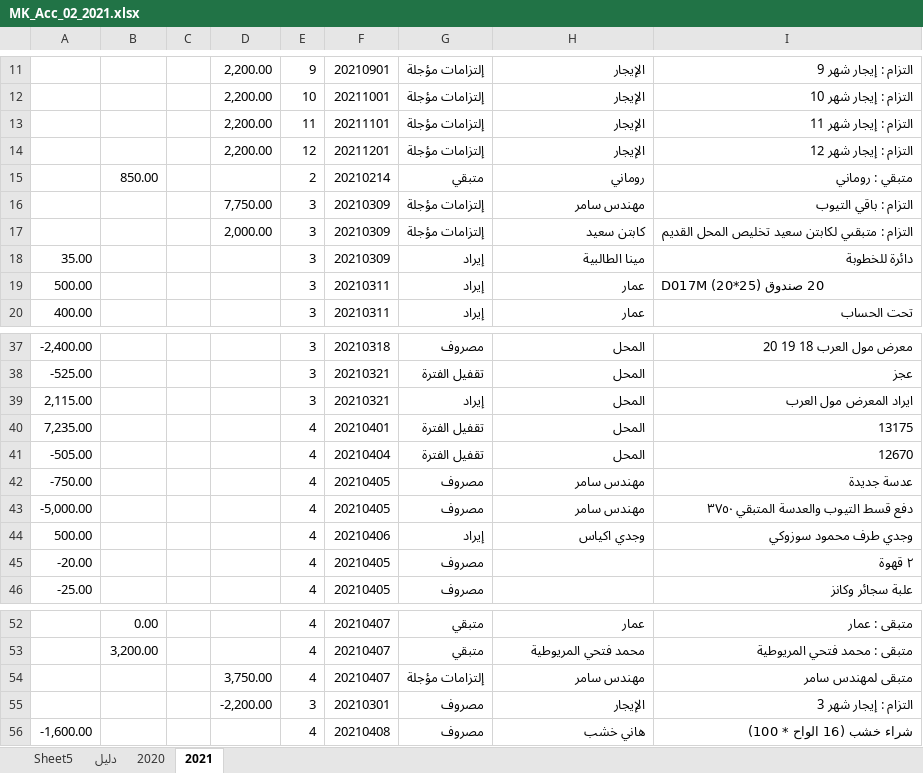
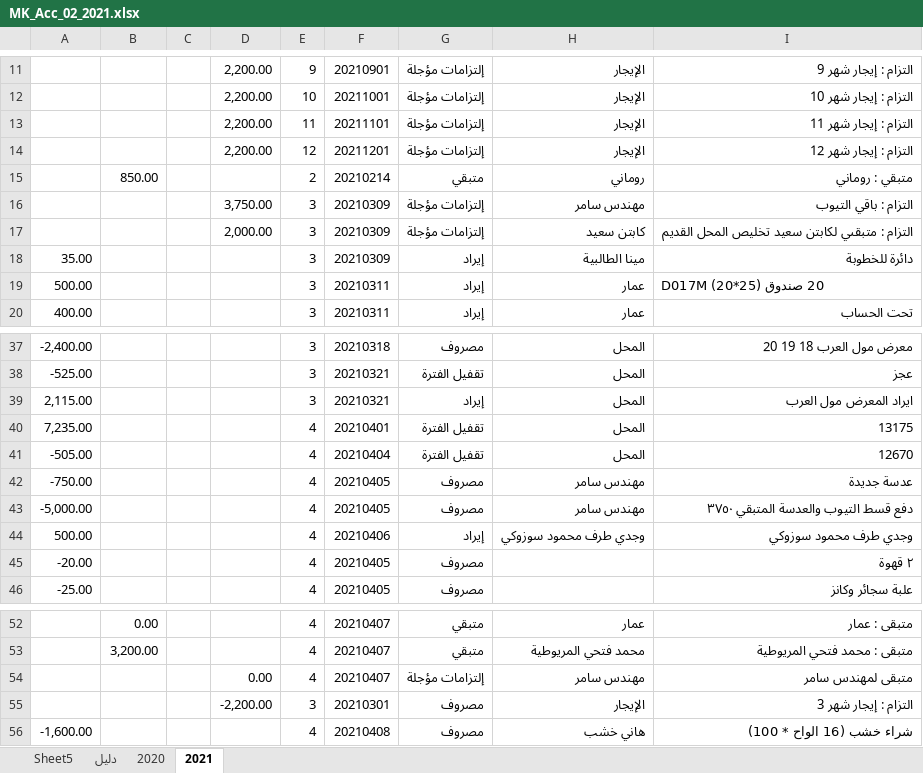
Before and after one commit to MerkCDesign/07-Documents, an Excel workbook: MK_Acc_02_2021.xlsx, sheet 2021, drawn as a sheet; only a part is shown, gaps mark what is left out; values as stored, in another font and other column widths than the file's, no cell formats; conditional formats not drawn; the diff covers the shown part only; the diff names each change by its address in the sheet, - before the commit and + after, or states it on an @@ line.

```diff
--- a/MK_Acc_02_2021.xlsx (sheet 2021)
+++ b/MK_Acc_02_2021.xlsx (sheet 2021)
-D16: 7,750.00
+D16: 3,750.00
-H44: وجدي اكياس
+H44: وجدي طرف محمود سوزوكي
-D54: 3,750.00
+D54: 0.00
```
Also changed, not shown: 22 added rows and 3 edited cells elsewhere in this sheet, cell formats, formulas that keep their value, D Boxes 01.xlsx.
